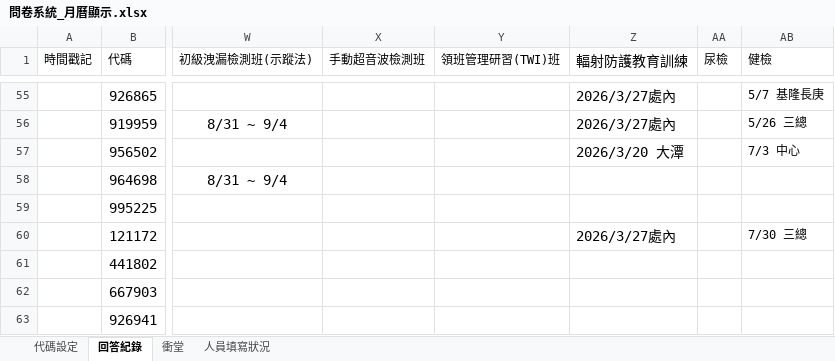
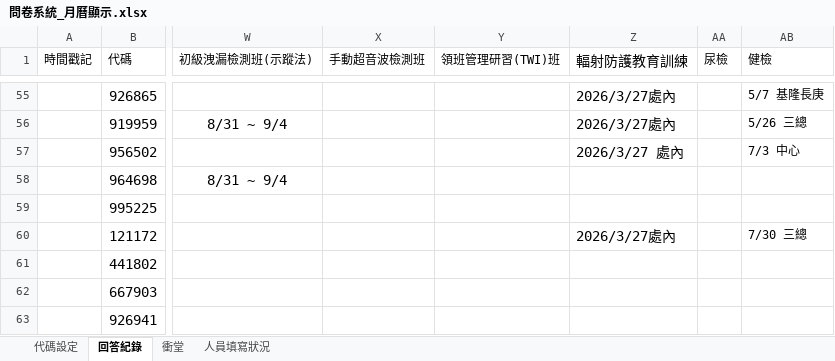
Before and after one commit to aomtne/course-calendar, an Excel workbook: data/問卷系統_月曆顯示.xlsx, sheet 回答紀錄, drawn as a sheet; only a part is shown, gaps mark what is left out; values as stored, in another font and other column widths than the file's, no borders; the diff names each change by its address in the sheet, - before the commit and + after, or states it on an @@ line.

Commit message:
Add files via upload

```diff
--- a/data/問卷系統_月曆顯示.xlsx (sheet 回答紀錄)
+++ b/data/問卷系統_月曆顯示.xlsx (sheet 回答紀錄)
-Z57 (輻射防護教育訓練): 2026/3/20 大潭
+Z57 (輻射防護教育訓練): 2026/3/27 處內
```
